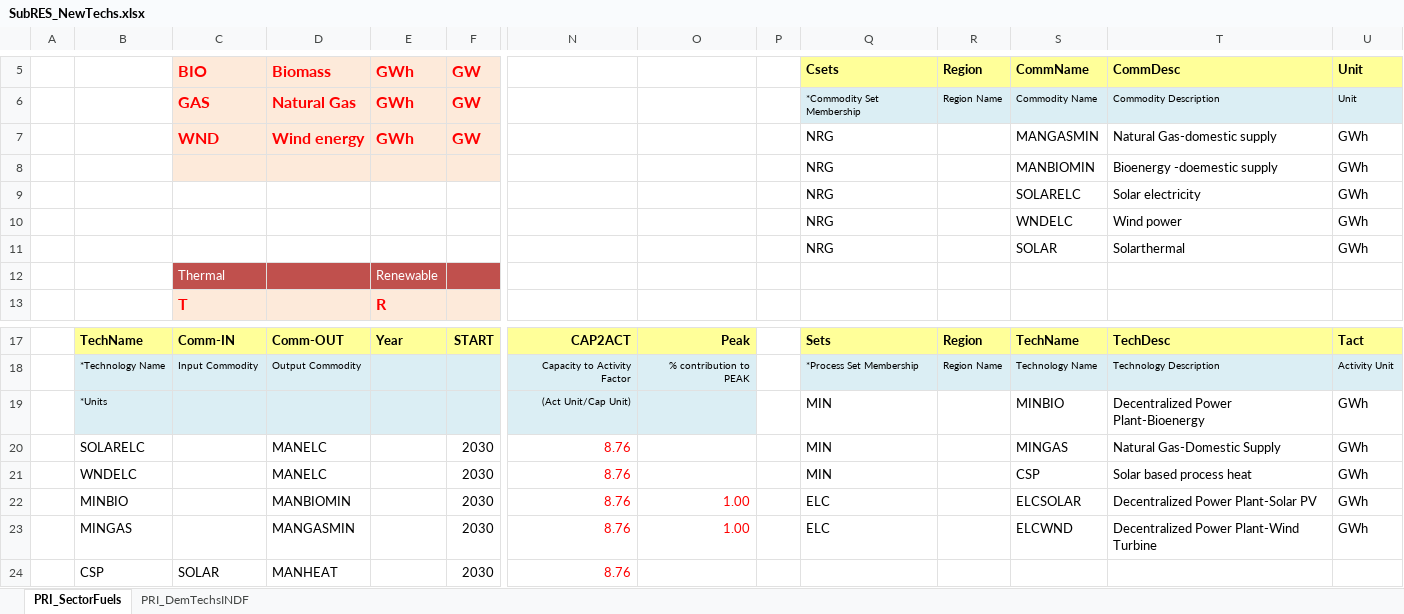
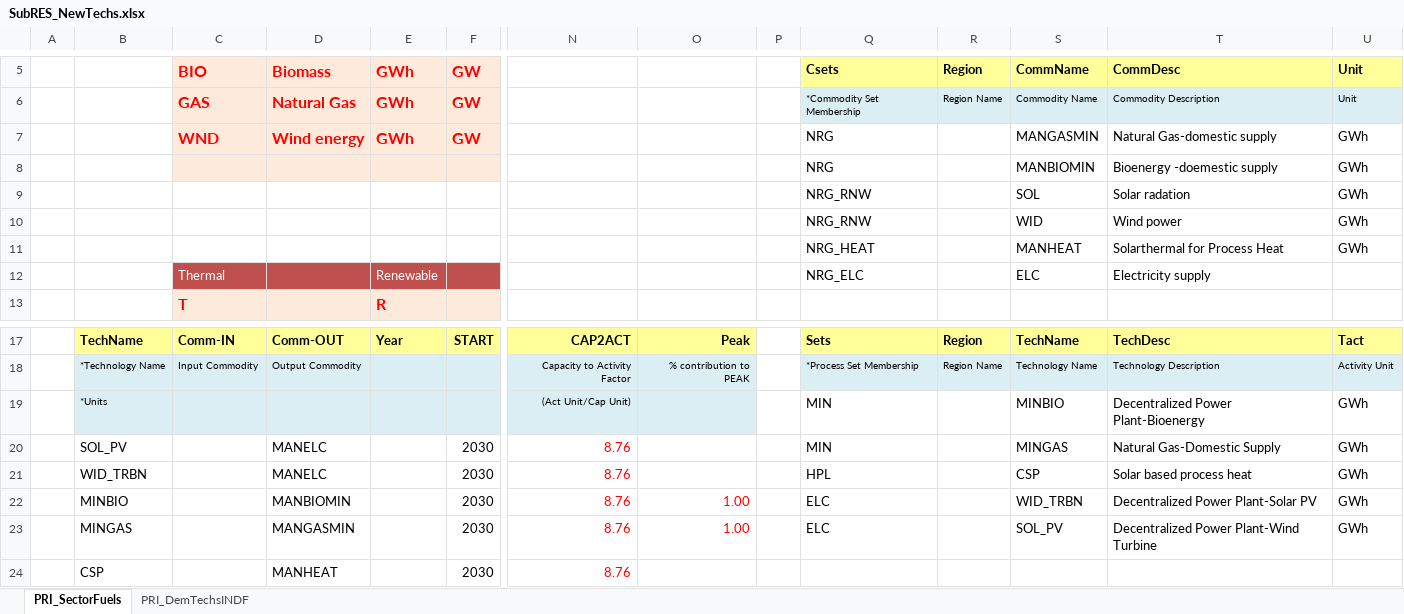
Before and after one commit to Tamenew/INDIND, an Excel workbook: SubRES_TMPL/SubRES_NewTechs.xlsx, sheet PRI_SectorFuels, drawn as a sheet; only a part is shown, gaps mark what is left out; values as stored, in another font and other column widths than the file's, no borders; charts and pictures not drawn; removed rows and columns are numbered as before the commit, all else as after; rows hold the shown columns only; the diff names each change by its address in the sheet, - before the commit and + after, or states it on an @@ line.

Commit message:
Update SubRES_NewTechs.xlsx
okay

```diff
--- a/SubRES_TMPL/SubRES_NewTechs.xlsx (sheet PRI_SectorFuels)
+++ b/SubRES_TMPL/SubRES_NewTechs.xlsx (sheet PRI_SectorFuels)
-row 9:  |  |  |  |  |  |  |  |  | NRG |  | SOLARELC | Solar electricity | GWh
+row 9:  |  |  |  |  |  |  |  |  | NRG_RNW |  | SOL | Solar radation | GWh
-Q10: NRG
+Q10: NRG_RNW
-S10: WNDELC
+S10: WID
-row 11:  |  |  |  |  |  |  |  |  | NRG |  | SOLAR | Solarthermal | GWh
-row 12:  |  | Thermal |  | Renewable
+row 11:  |  |  |  |  |  |  |  |  | NRG_HEAT |  | MANHEAT | Solarthermal for Process Heat | GWh
+row 12:  |  | Thermal |  | Renewable |  |  |  |  | NRG_ELC |  | ELC | Electricity supply
-B20: SOLARELC
+B20: SOL_PV
-B21: WNDELC
+B21: WID_TRBN
-Q21: MIN
+Q21: HPL
-S22: ELCSOLAR
+S22: WID_TRBN
-S23: ELCWND
+S23: SOL_PV
-C24: SOLAR
+C24: (empty)
```
